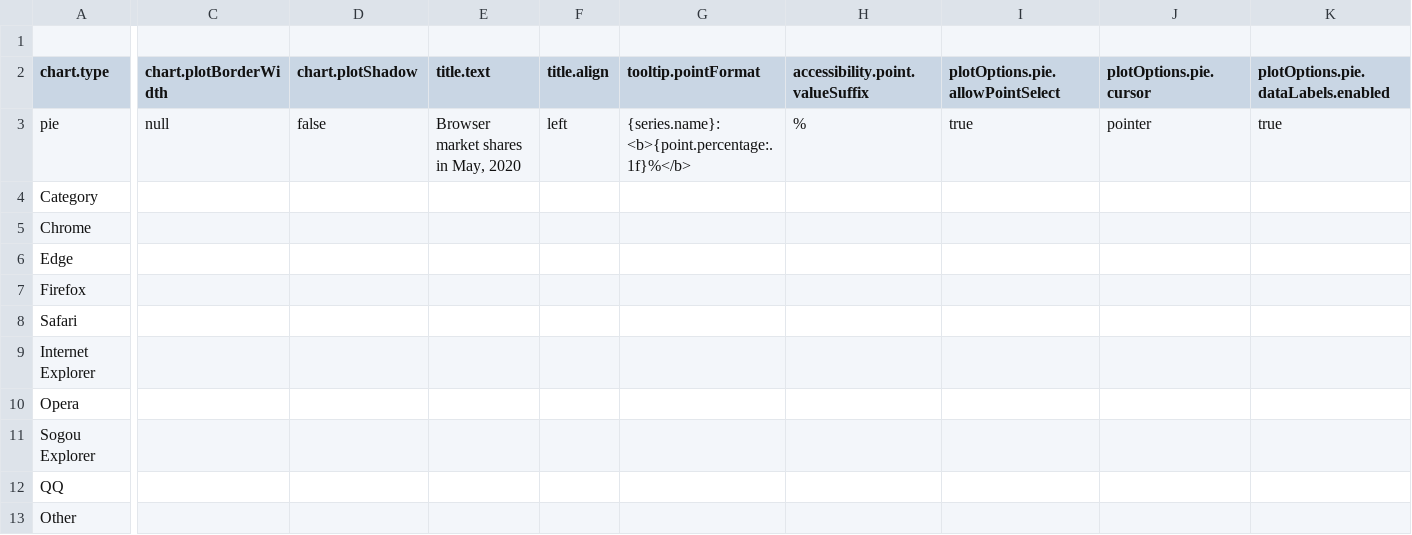
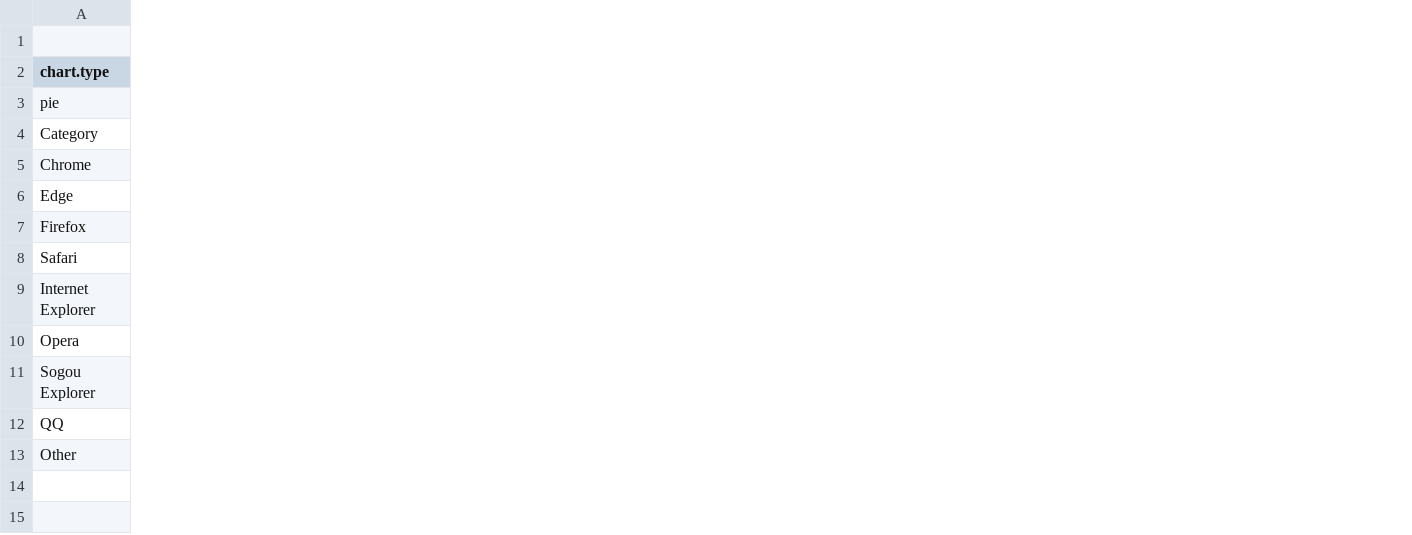
Before and after one commit to avtzis/ntua-mycharts, a CSV file: server/data/chart-template-options-4.csv, drawn as a sheet; only a part is shown, gaps mark what is left out; the diff covers the shown part only; the diff names each change by its address in the sheet, - before the commit and + after, or states it on an @@ line.

```diff
--- a/server/data/chart-template-options-4.csv
+++ b/server/data/chart-template-options-4.csv
-column C (chart.plotBorderWidth), row 3: null
-column D (chart.plotShadow), row 3: false
-column E (title.text), row 3: Browser market shares in May, 2020
-column F (title.align), row 3: left
-column G (tooltip.pointFormat), row 3: {series.name}: <b>{point.percentage:.1f}%</b>
-column H (accessibility.point.valueSuffix), row 3: %
-column I (plotOptions.pie.allowPointSelect), row 3: true
-column J (plotOptions.pie.cursor), row 3: pointer
-column K, rows 2-3: plotOptions.pie.dataLabels.enabled | true
```
Also changed, not shown: 1 removed column and 3 edited cells elsewhere in this file, server/data/chart-template-options-2.csv, server/data/chart-template-options-3.csv, 3 other files.
